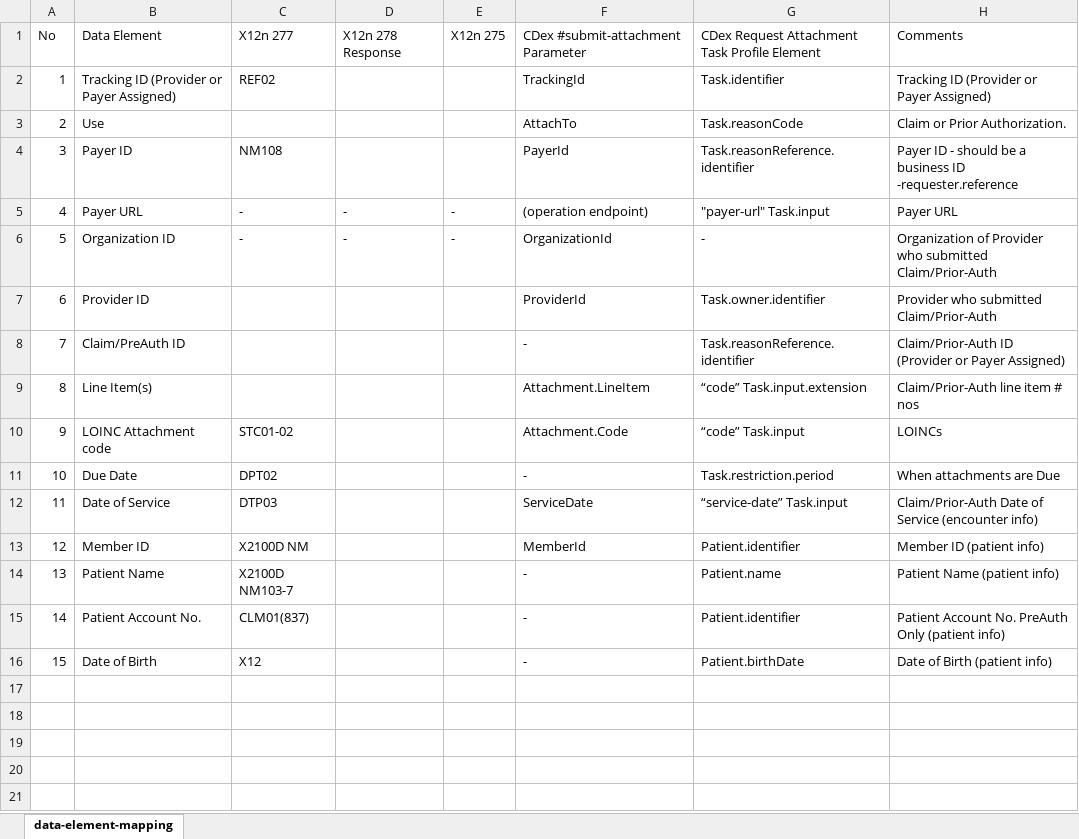
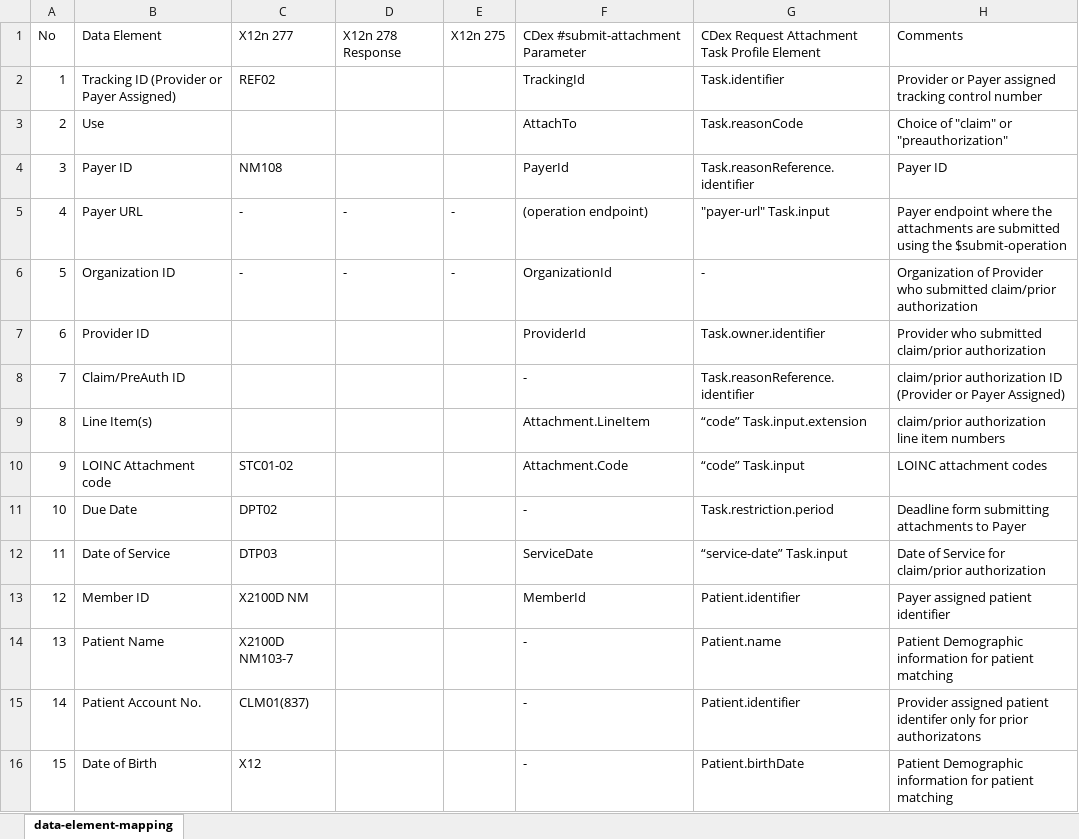
Before and after one commit to HL7/davinci-ecdx, an Excel workbook: input/images/data-element-mapping.xlsx, sheet data-element-mapping, drawn as a sheet; values as stored, in another font and other column widths than the file's, no borders; the diff names each change by its address in the sheet, - before the commit and + after, or states it on an @@ line.

```diff
--- a/input/images/data-element-mapping.xlsx (sheet data-element-mapping)
+++ b/input/images/data-element-mapping.xlsx (sheet data-element-mapping)
-H2: Tracking ID (Provider or Payer Assigned)
+H2: Provider or Payer assigned tracking control number
-H3: Claim or Prior Authorization.
+H3: Choice of "claim" or "preauthorization"
-H4: Payer ID - should be a business ID -requester.reference
+H4: Payer ID
-H5: Payer URL
+H5: Payer endpoint where the attachments are submitted using the $submit-operation
-H6: …who submitted Claim/Prior-Auth
+H6: …who submitted claim/prior authorization
-H7: Provider who submitted Claim/Prior-Auth
+H7: Provider who submitted claim/prior authorization
-H8: Claim/Prior-Auth ID (Provider…
+H8: claim/prior authorization ID (Provider…
-H9: Claim/Prior-Auth line item # nos
+H9: claim/prior authorization line item numbers
-H10: LOINCs
+H10: LOINC attachment codes
-H11: When attachments are Due
+H11: Deadline form submitting attachments to Payer
-H12: Claim/Prior-Auth Date of Service (encounter info)
+H12: Date of Service for claim/prior authorization
-H13: Member ID (patient info)
+H13: Payer assigned patient identifier
-H14: Patient Name (patient info)
+H14: Patient Demographic information for patient matching
-H15: Patient Account No. PreAuth Only (patient info)
+H15: Provider assigned patient identifer only for prior authorizatons
-H16: Date of Birth (patient info)
+H16: Patient Demographic information for patient matching
```
Also changed, not shown: 32 other files.
